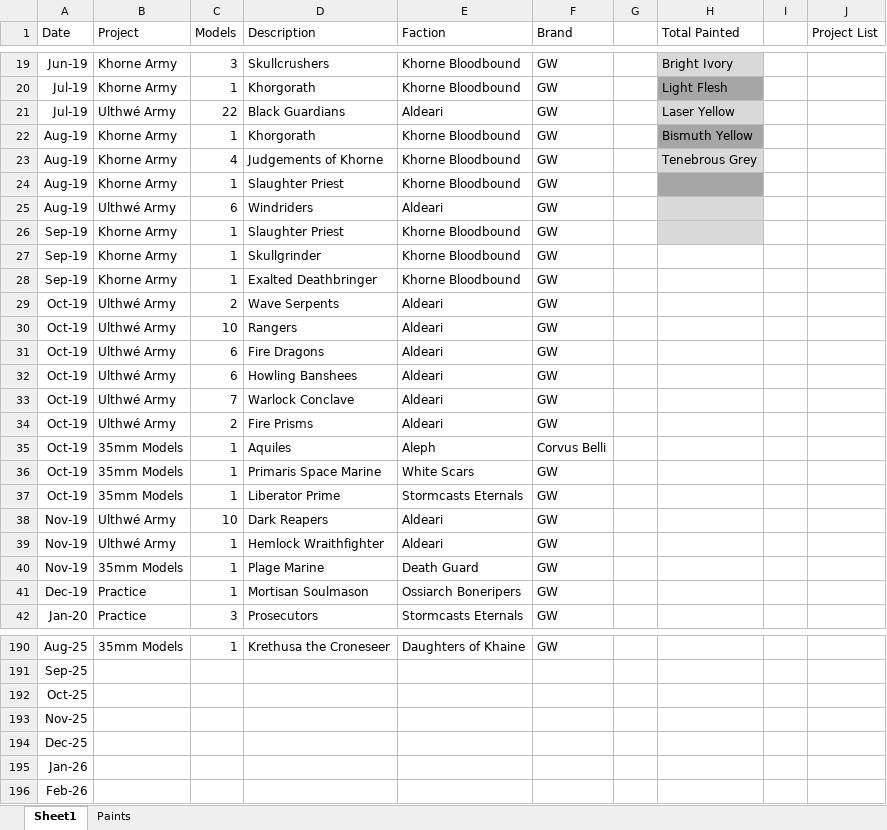
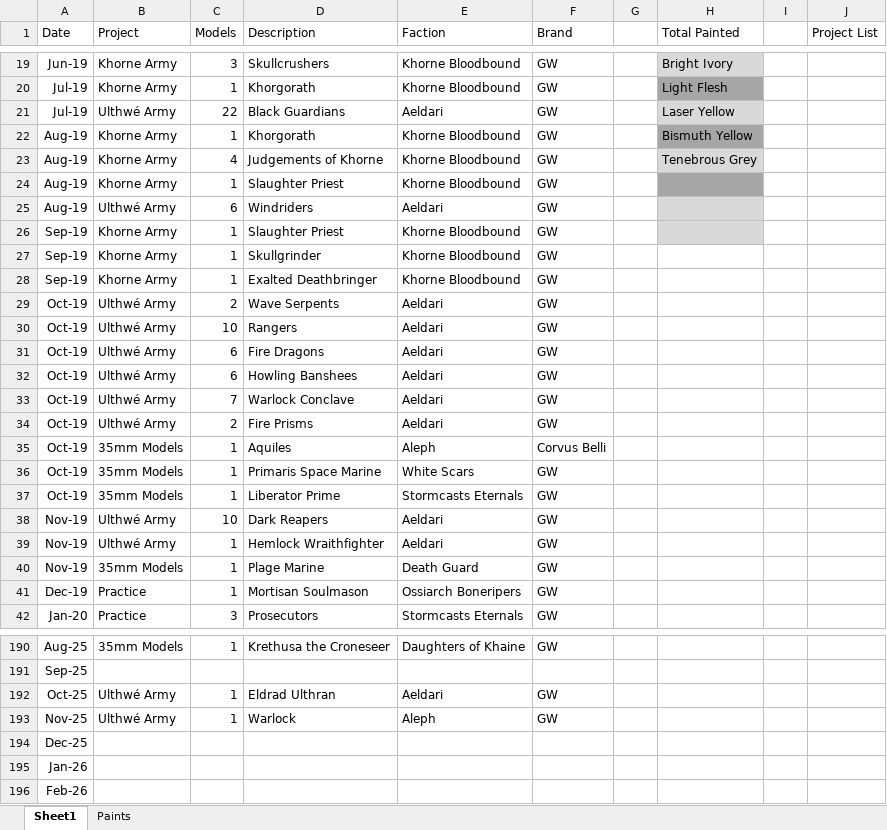
Before and after one commit to Javier-Leonh/leonh.github.io, an Excel workbook: Painting Record.xlsx, sheet Sheet1, drawn as a sheet; only a part is shown, gaps mark what is left out; values as stored, in another font and other column widths than the file's, no borders; charts and pictures and conditional formats and table styles not drawn; removed rows and columns are numbered as before the commit, all else as after; the diff covers the shown part only; the diff names each change by its address in the sheet, - before the commit and + after, or states it on an @@ line.

Commit message:
Completed: Eldrad & Warlock

```diff
--- a/Painting Record.xlsx (sheet Sheet1)
+++ b/Painting Record.xlsx (sheet Sheet1)
-E21 (Faction): Aldeari
+E21 (Faction): Aeldari
-E25 (Faction): Aldeari
+E25 (Faction): Aeldari
-E29:E34 (Faction): Aldeari
+E29:E34 (Faction): Aeldari
-E38:E39 (Faction): Aldeari
+E38:E39 (Faction): Aeldari
-row 192: Oct-25
-row 193: Nov-25
+row 192: Oct-25 | Ulthwé Army | 1 | Eldrad Ulthran | Aeldari | GW
+row 193: Nov-25 | Ulthwé Army | 1 | Warlock | Aleph | GW
```
Also changed, not shown: 28 edited cells elsewhere in this sheet, charts or pictures, 5 other files.
